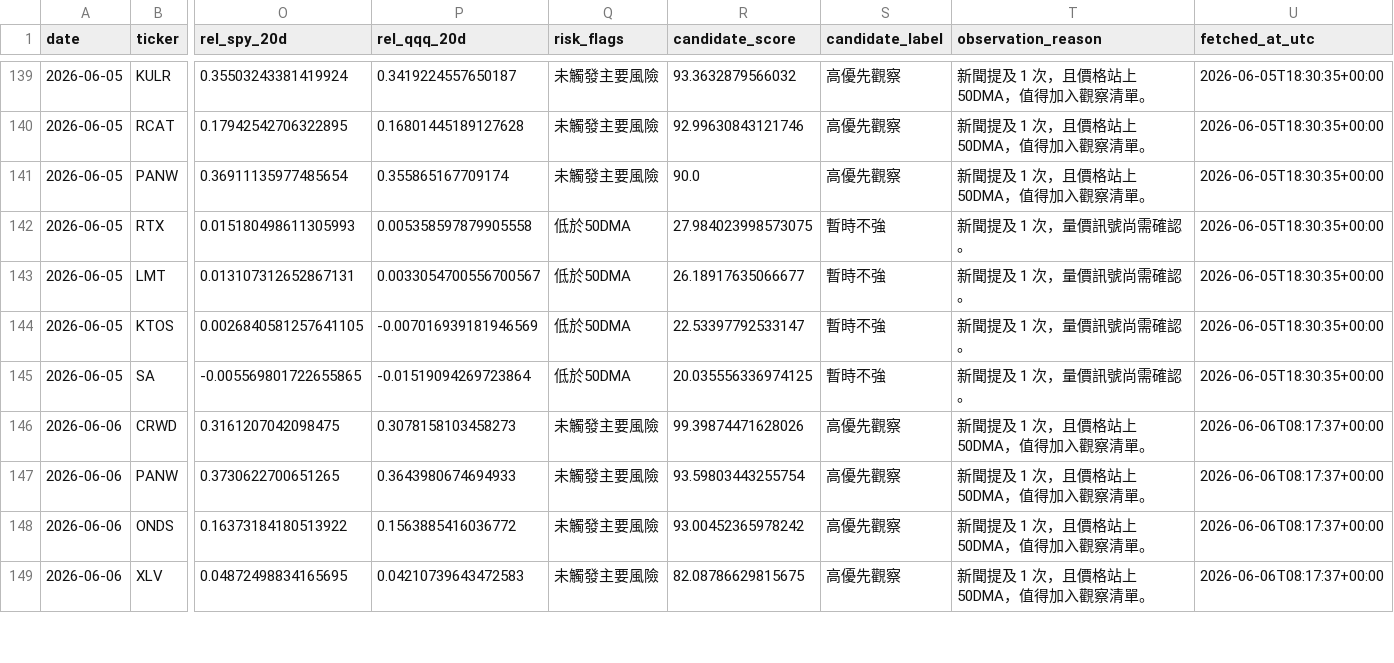
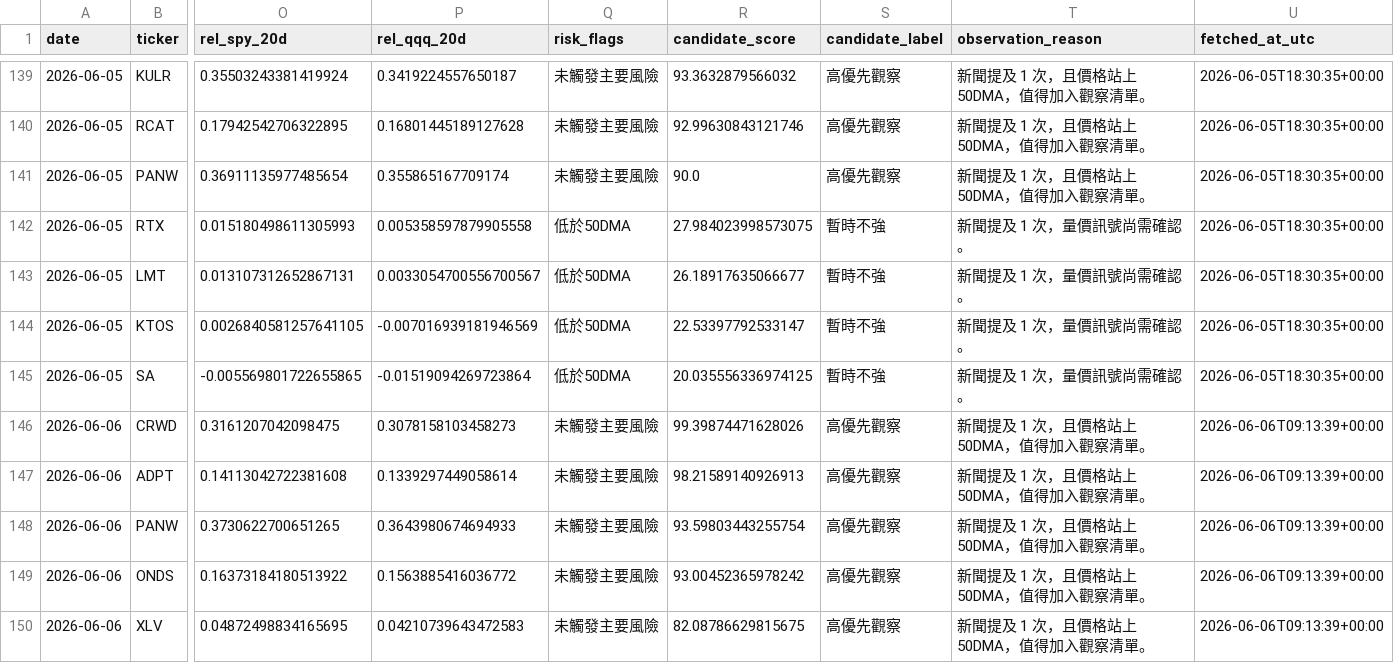
Before and after one commit to eric07079207-star/tech-market-monitor, a CSV file: data/觀察版資料/06_候選股追蹤/discovery_history.csv, drawn as a sheet; only a part is shown, gaps mark what is left out; addresses are those after the commit; rows hold the shown columns only; the diff covers the shown part only; the diff names each change by its address in the sheet, - before the commit and + after, or states it on an @@ line.

```diff
--- a/data/觀察版資料/06_候選股追蹤/discovery_history.csv
+++ b/data/觀察版資料/06_候選股追蹤/discovery_history.csv
-U146 (fetched_at_utc): 2026-06-06T08:17:37+00:00
+U146 (fetched_at_utc): 2026-06-06T09:13:39+00:00
+row 147: 2026-06-06 | ADPT | 0.14113042722381608 | 0.1339297449058614 | 未觸發主要風險 | 98.21589140926913 | 高優先觀察 | 新聞提及 1 次，且價格站上 50DMA，值得加入觀察清單。 | 2026-06-06T09:13:39+00:00
-U148:U150 (fetched_at_utc): 2026-06-06T08:17:37+00:00
+U148:U150 (fetched_at_utc): 2026-06-06T09:13:39+00:00
```
Also changed, not shown: 16 edited cells elsewhere in this file, data/觀察版資料/04_國際新聞/tsla_keyword_news.csv, data/觀察版資料/05_潛力股探索/discovery_mentions.csv, 45 other files.
